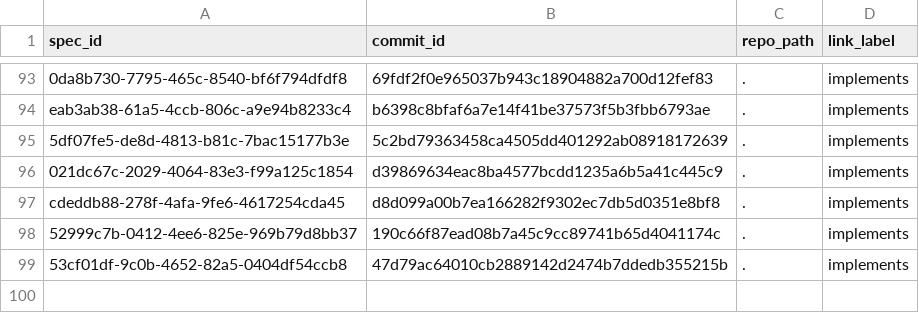
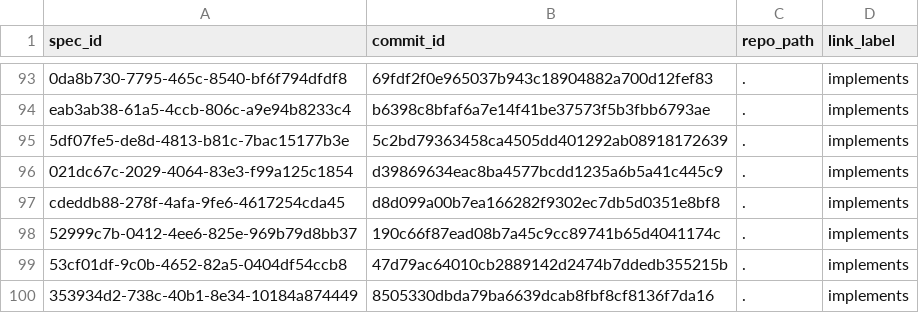
Before and after one commit to zamm-dev/zamm-golang-mvp-11, a CSV file: .zamm/commit-links.csv, drawn as a sheet; only a part is shown, gaps mark what is left out.

```diff
--- a/.zamm/commit-links.csv
+++ b/.zamm/commit-links.csv
@@ -99 +99,2 @@ cdeddb88-278f-4afa-9fe6-4617254cda45,d8d099a00b7ea166282f9302ec7db5d0351e8bf8,.,
 53cf01df-9c0b-4652-82a5-0404df54ccb8,47d79ac64010cb2889142d2474b7ddedb355215b,.,implements
+353934d2-738c-40b1-8e34-10184a874449,8505330dbda79ba6639dcab8fbf8cf8136f7da16,.,implements
```
Also changed, not shown: .zamm/spec-links.csv, 2 other files.
